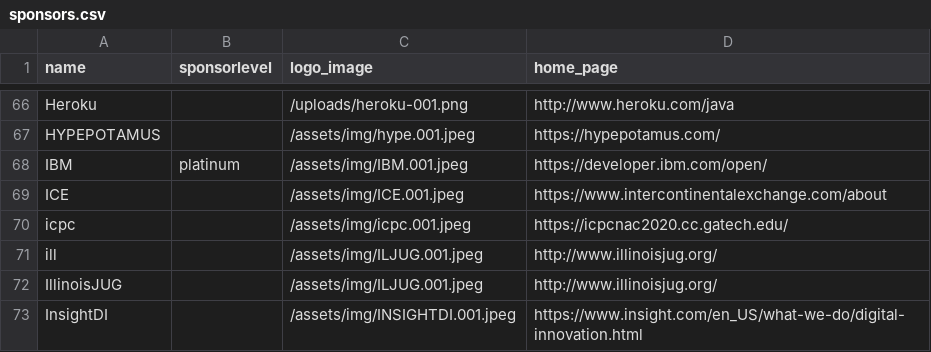
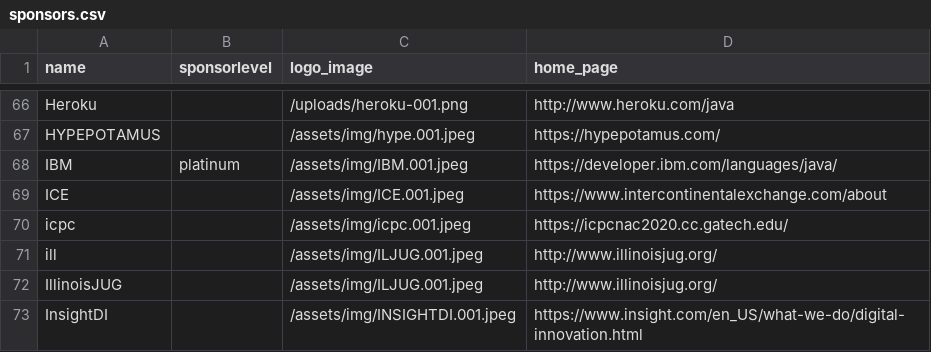
Before and after one commit to devnexus/devnexus-site, a CSV file: _data/sponsors.csv, drawn as a sheet; only a part is shown, gaps mark what is left out.

Commit message:
Updated '_data/sponsors.csv' via CloudCannon

```diff
--- a/_data/sponsors.csv
+++ b/_data/sponsors.csv
@@ -67,3 +67,3 @@ Heroku,,/uploads/heroku-001.png,http://www.heroku.com/java
 HYPEPOTAMUS,,/assets/img/hype.001.jpeg,https://hypepotamus.com/
-IBM,platinum,/assets/img/IBM.001.jpeg,https://developer.ibm.com/open/
+IBM,platinum,/assets/img/IBM.001.jpeg,https://developer.ibm.com/languages/java/
 ICE,,/assets/img/ICE.001.jpeg,https://www.intercontinentalexchange.com/about
```
